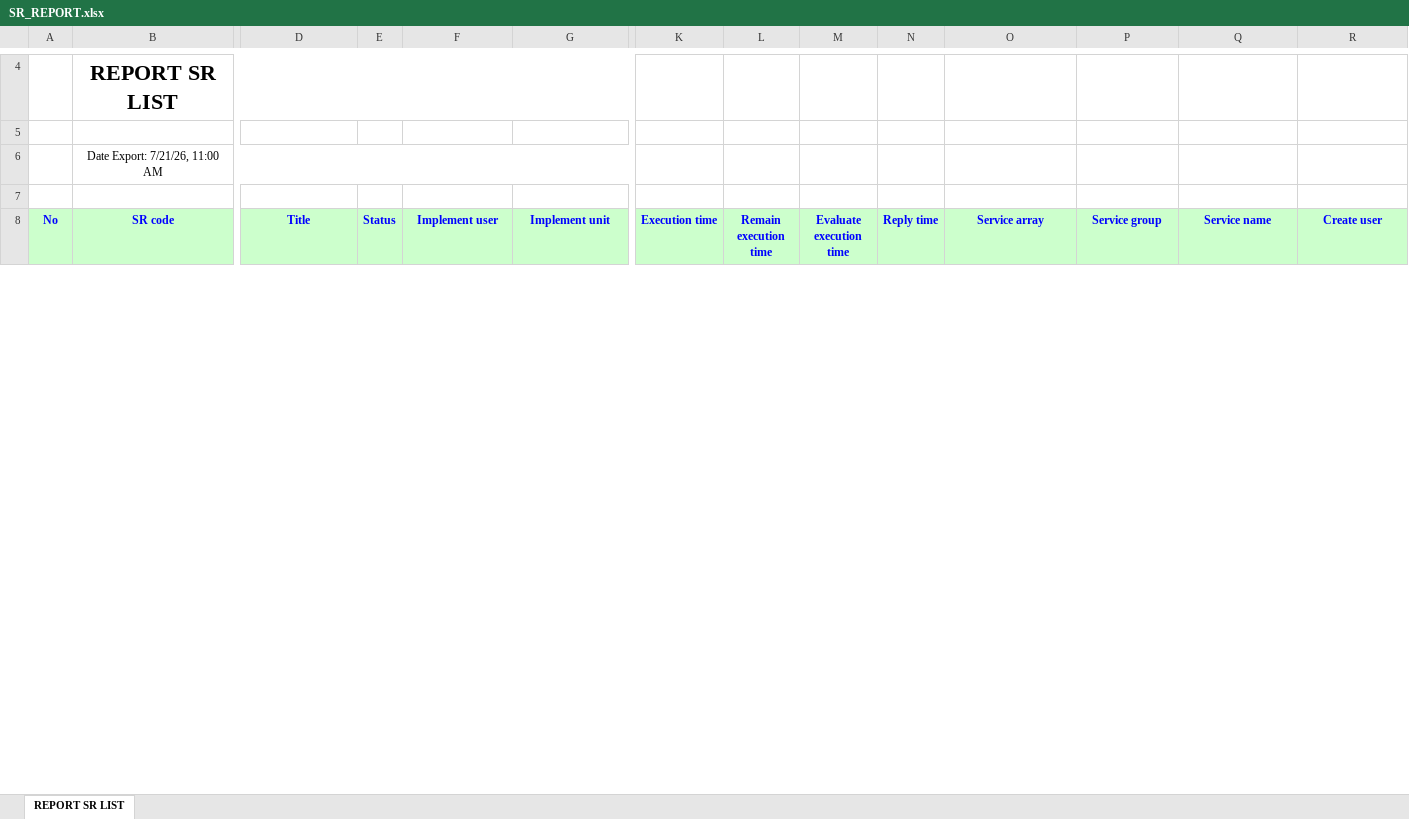
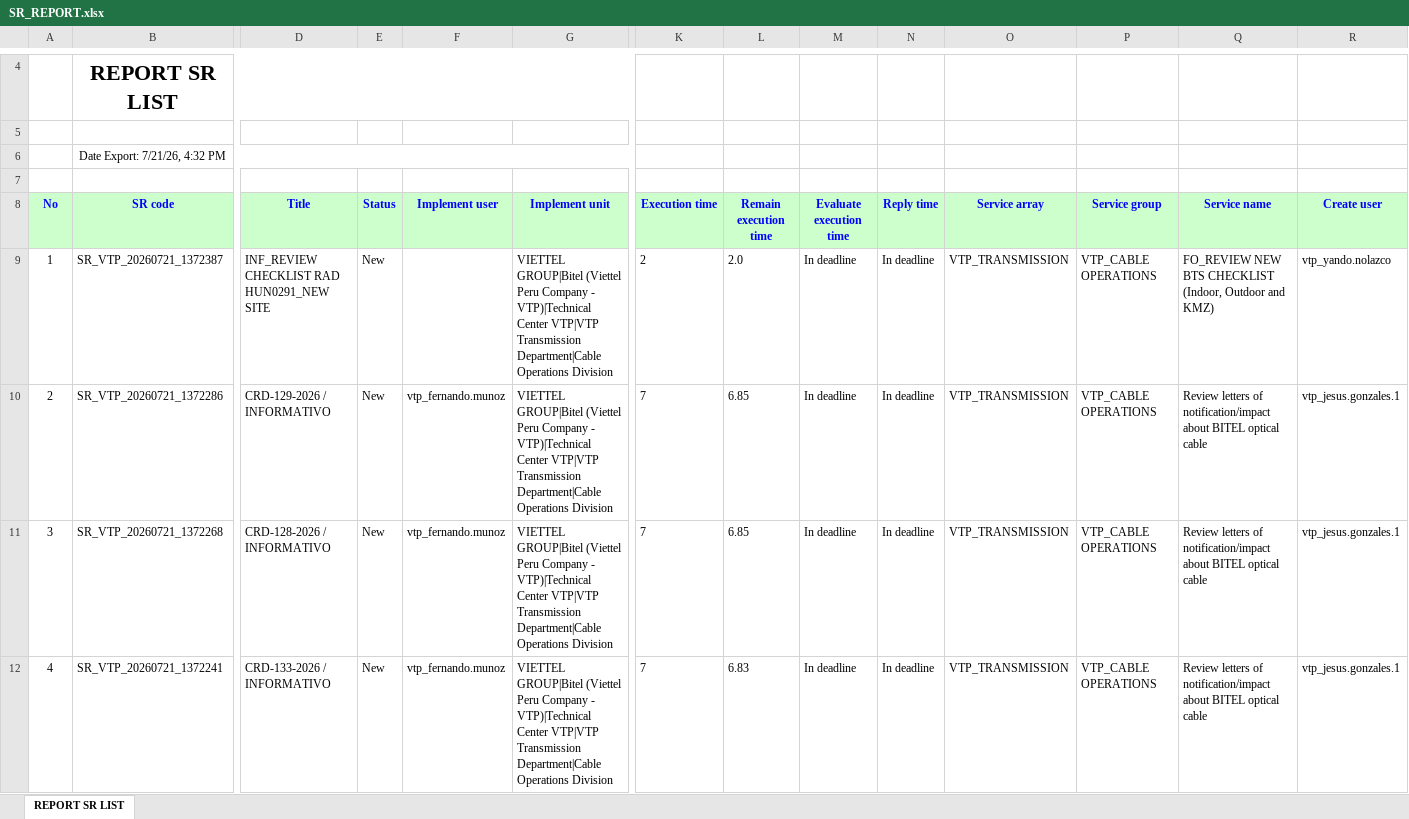
Before and after one commit to alvaromartinezg/sr_dashboard, an Excel workbook: SR_REPORT.xlsx, sheet REPORT SR LIST, drawn as a sheet; only a part is shown, gaps mark what is left out; values as stored, in another font and other column widths than the file's, no borders; rows hold the shown columns only; the diff covers the shown part only; the diff names each change by its address in the sheet, - before the commit and + after, or states it on an @@ line.

Commit message:
update SR report

```diff
--- a/SR_REPORT.xlsx (sheet REPORT SR LIST)
+++ b/SR_REPORT.xlsx (sheet REPORT SR LIST)
-B6 (SR code): Date Export: 7/21/26, 11:00 AM
+B6 (SR code): Date Export: 7/21/26, 4:32 PM
+row 9: 1 | SR_VTP_20260721_1372387 | INF_REVIEW CHECKLIST RAD HUN0291_NEW SITE | New |  | VIETTEL GROUP|Bitel (Viettel Peru Company - VTP)|Technical Center VTP|VTP Transmission Department|Cable Operations Division | 2 | 2.0 | In deadline | In deadline | VTP_TRANSMISSION | VTP_CABLE OPERATIONS | FO_REVIEW NEW BTS CHECKLIST (Indoor, Outdoor and KMZ) | vtp_yando.nolazco
+row 10: 2 | SR_VTP_20260721_1372286 | CRD-129-2026 / INFORMATIVO | New | vtp_fernando.munoz | VIETTEL GROUP|Bitel (Viettel Peru Company - VTP)|Technical Center VTP|VTP Transmission Department|Cable Operations Division | 7 | 6.85 | In deadline | In deadline | VTP_TRANSMISSION | VTP_CABLE OPERATIONS | Review letters of notification/impact about BITEL optical cable | vtp_jesus.gonzales.1
+row 11: 3 | SR_VTP_20260721_1372268 | CRD-128-2026 / INFORMATIVO | New | vtp_fernando.munoz | VIETTEL GROUP|Bitel (Viettel Peru Company - VTP)|Technical Center VTP|VTP Transmission Department|Cable Operations Division | 7 | 6.85 | In deadline | In deadline | VTP_TRANSMISSION | VTP_CABLE OPERATIONS | Review letters of notification/impact about BITEL optical cable | vtp_jesus.gonzales.1
+row 12: 4 | SR_VTP_20260721_1372241 | CRD-133-2026 / INFORMATIVO | New | vtp_fernando.munoz | VIETTEL GROUP|Bitel (Viettel Peru Company - VTP)|Technical Center VTP|VTP Transmission Department|Cable Operations Division | 7 | 6.83 | In deadline | In deadline | VTP_TRANSMISSION | VTP_CABLE OPERATIONS | Review letters of notification/impact about BITEL optical cable | vtp_jesus.gonzales.1
```
Also changed, not shown: 4 added rows, 2 removed rows, 190 moved rows, 33 edited cells and row numbers in column A elsewhere in this sheet.
